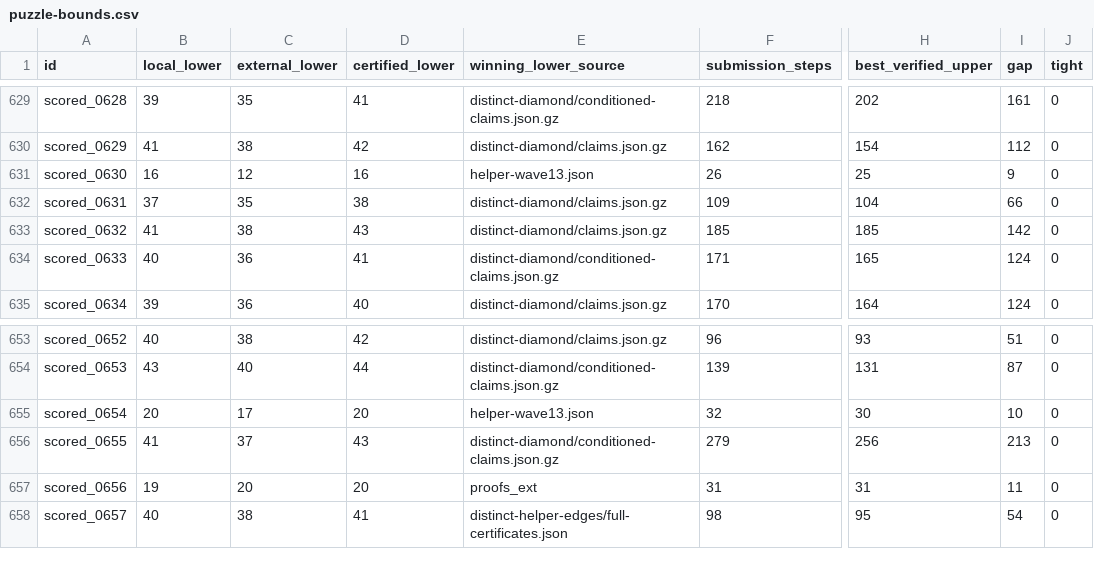
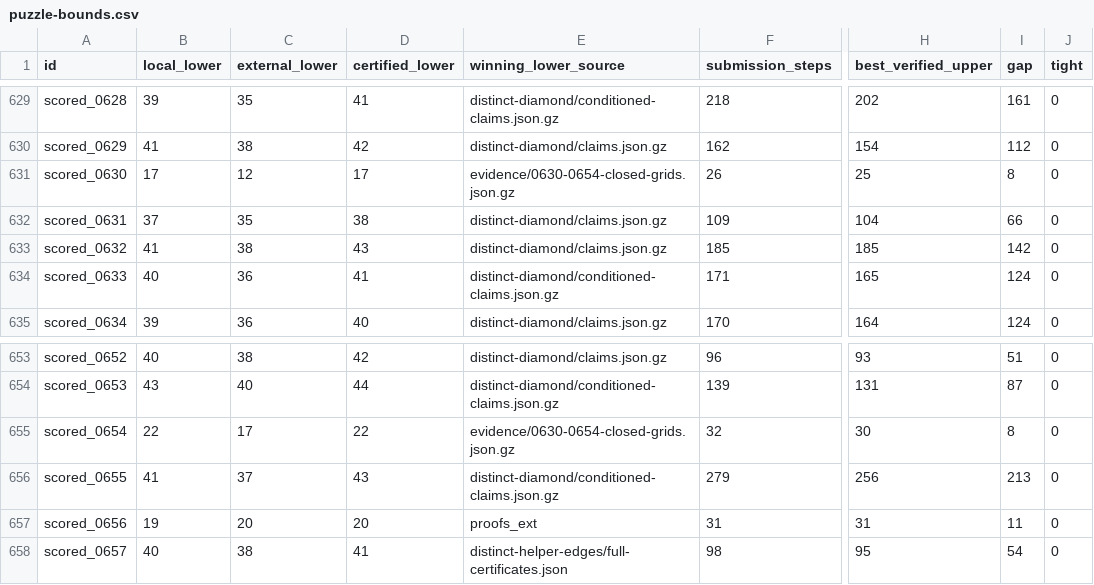
Before and after one commit to Hansen0223/Santa_2026, a CSV file: collaboration/puzzle-bounds.csv, drawn as a sheet; only a part is shown, gaps mark what is left out; the diff names each change by its address in the sheet, - before the commit and + after, or states it on an @@ line.

Commit message:
Raise certified bounds on puzzles 630 and 654

```diff
--- a/collaboration/puzzle-bounds.csv
+++ b/collaboration/puzzle-bounds.csv
-B631 (local_lower): 16
+B631 (local_lower): 17
-D631 (certified_lower): 16
+D631 (certified_lower): 17
-E631 (winning_lower_source): helper-wave13.json
+E631 (winning_lower_source): evidence/0630-0654-closed-grids.json.gz
-I631 (gap): 9
+I631 (gap): 8
-B655 (local_lower): 20
+B655 (local_lower): 22
-D655 (certified_lower): 20
+D655 (certified_lower): 22
-E655 (winning_lower_source): helper-wave13.json
+E655 (winning_lower_source): evidence/0630-0654-closed-grids.json.gz
-I655 (gap): 10
+I655 (gap): 8
```
Also changed, not shown: 12 other files.
